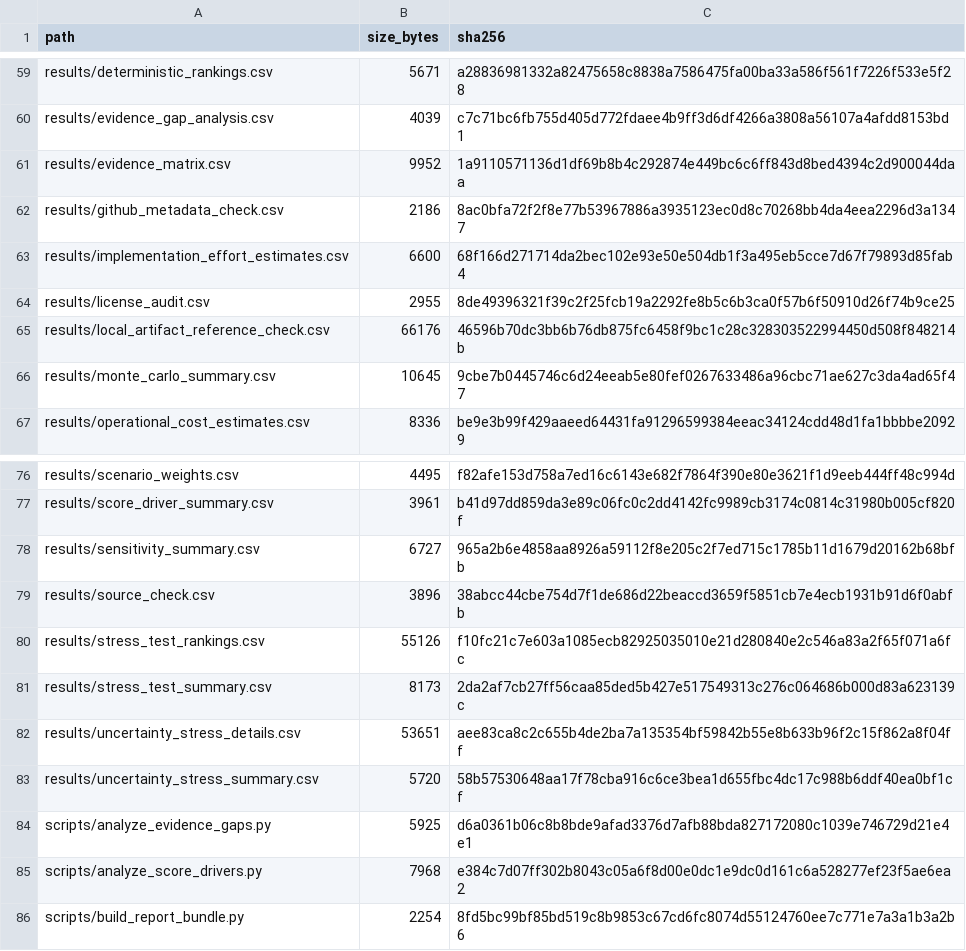
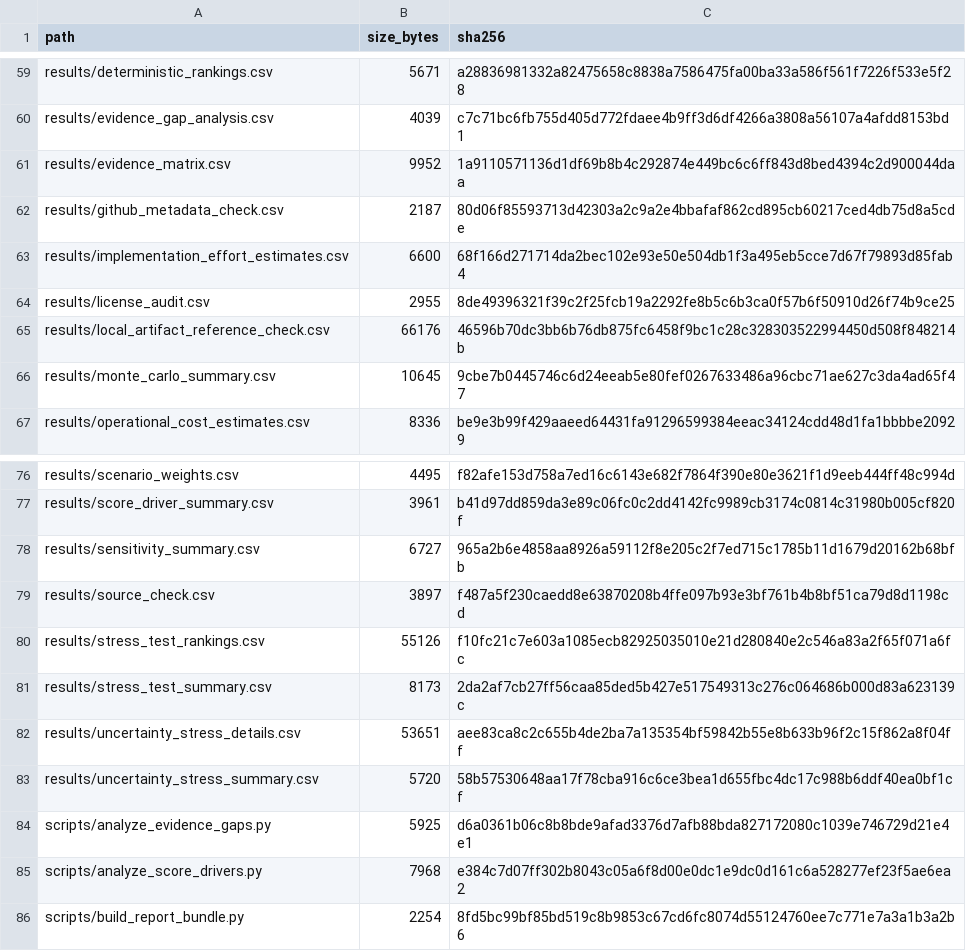
Before and after one commit to gvillarroel/sdlc, a CSV file: results/artifact_manifest.csv, drawn as a sheet; only a part is shown, gaps mark what is left out.

```diff
--- a/results/artifact_manifest.csv
+++ b/results/artifact_manifest.csv
@@ -61,3 +61,3 @@ results/evidence_gap_analysis.csv,4039,c7c71bc6fb755d405d772fdaee4b9ff3d6df4266a
 results/evidence_matrix.csv,9952,1a9110571136d1df69b8b4c292874e449bc6c6ff843d8bed4394c2d900044daa
-results/github_metadata_check.csv,2186,8ac0bfa72f2f8e77b53967886a3935123ec0d8c70268bb4da4eea2296d3a1347
+results/github_metadata_check.csv,2187,80d06f85593713d42303a2c9a2e4bbafaf862cd895cb60217ced4db75d8a5cde
 results/implementation_effort_estimates.csv,6600,68f166d271714da2bec102e93e50e504db1f3a495eb5cce7d67f79893d85fab4
@@ -78,3 +78,3 @@ results/score_driver_summary.csv,3961,b41d97dd859da3e89c06fc0c2dd4142fc9989cb317
 results/sensitivity_summary.csv,6727,965a2b6e4858aa8926a59112f8e205c2f7ed715c1785b11d1679d20162b68bfb
-results/source_check.csv,3896,38abcc44cbe754d7f1de686d22beaccd3659f5851cb7e4ecb1931b91d6f0abfb
+results/source_check.csv,3897,f487a5f230caedd8e63870208b4ffe097b93e3bf761b4b8bf51ca79d8d1198cd
 results/stress_test_rankings.csv,55126,f10fc21c7e603a1085ecb82925035010e21d280840e2c546a83a2f65f071a6fc
```
Also changed, not shown: results/github_metadata_check.csv, results/source_check.csv.
